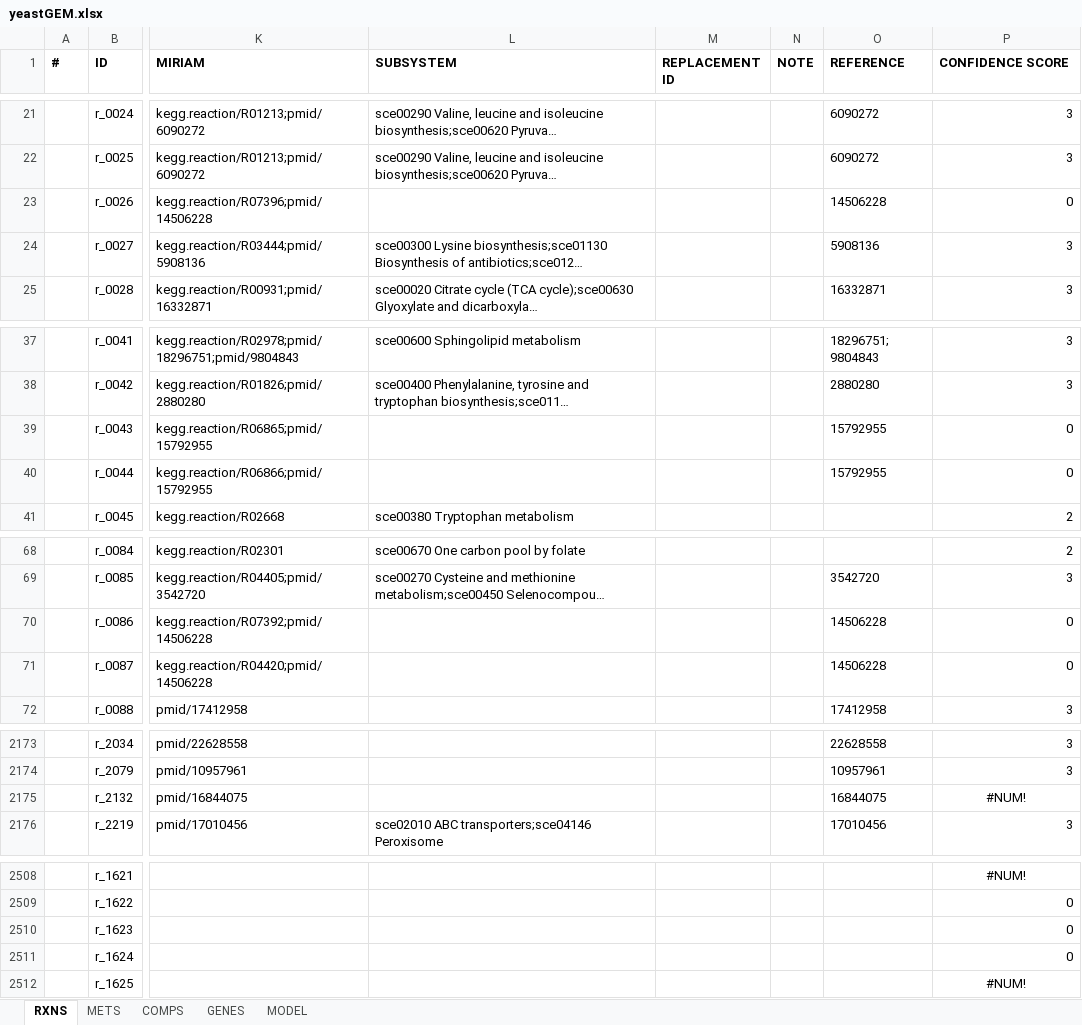
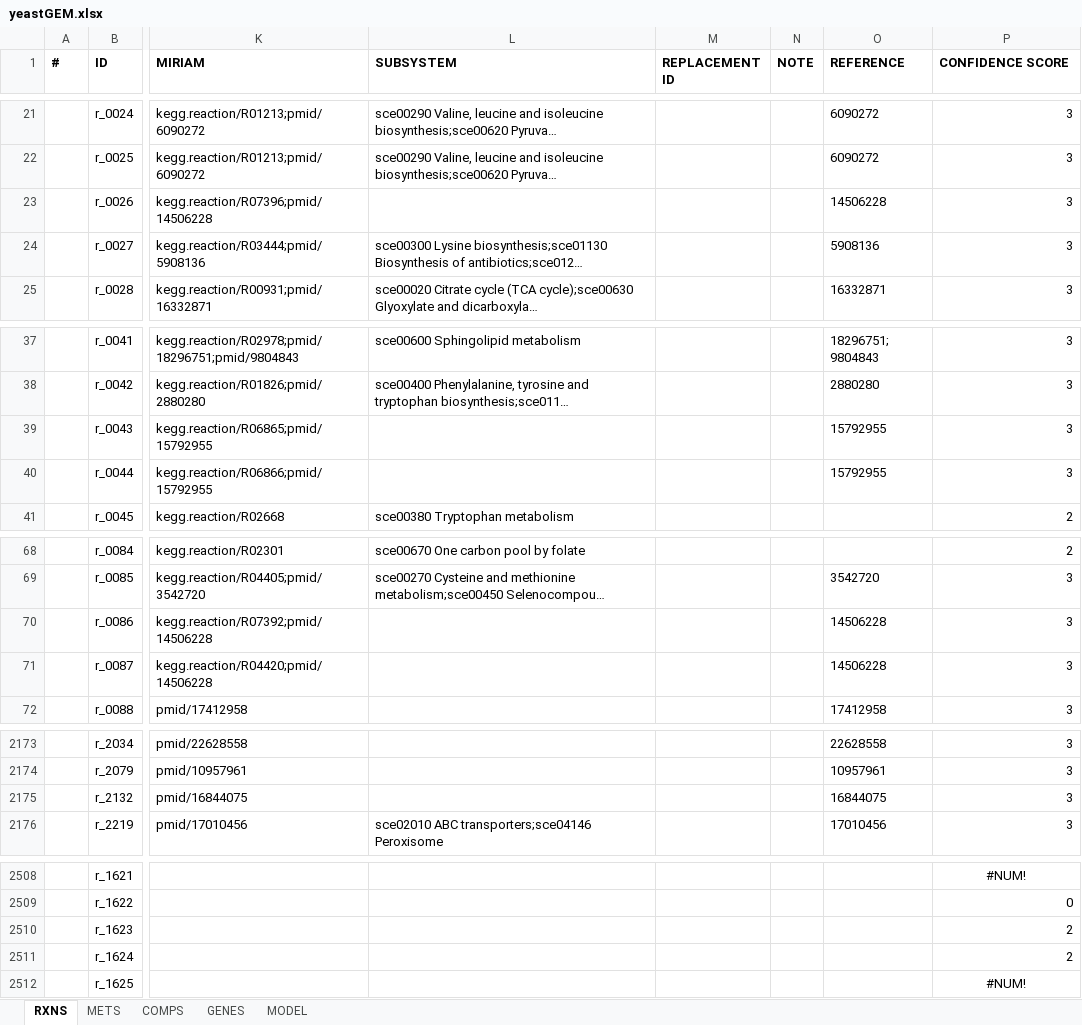
Before and after one commit to weilandtd/yeast-GEM, an Excel workbook: ModelFiles/xlsx/yeastGEM.xlsx, sheet RXNS, drawn as a sheet; only a part is shown, gaps mark what is left out; long unchanged cells end in …; values as stored, in another font and other column widths than the file's, no borders; the diff covers the shown part only; the diff names each change by its address in the sheet, - before the commit and + after, or states it on an @@ line.

```diff
--- a/ModelFiles/xlsx/yeastGEM.xlsx (sheet RXNS)
+++ b/ModelFiles/xlsx/yeastGEM.xlsx (sheet RXNS)
-P23 (CONFIDENCE SCORE): 0
+P23 (CONFIDENCE SCORE): 3
-P39:P40 (CONFIDENCE SCORE): 0
+P39:P40 (CONFIDENCE SCORE): 3
-P70:P71 (CONFIDENCE SCORE): 0
+P70:P71 (CONFIDENCE SCORE): 3
-P2175 (CONFIDENCE SCORE): #NUM!
+P2175 (CONFIDENCE SCORE): 3
-P2175 alignment: center
+P2175 alignment: right
-P2510:P2511 (CONFIDENCE SCORE): 0
+P2510:P2511 (CONFIDENCE SCORE): 2
```
Also changed, not shown: 30 edited cells and cell formats elsewhere in this sheet, sheet METS, sheet MODEL, 4 other files.
